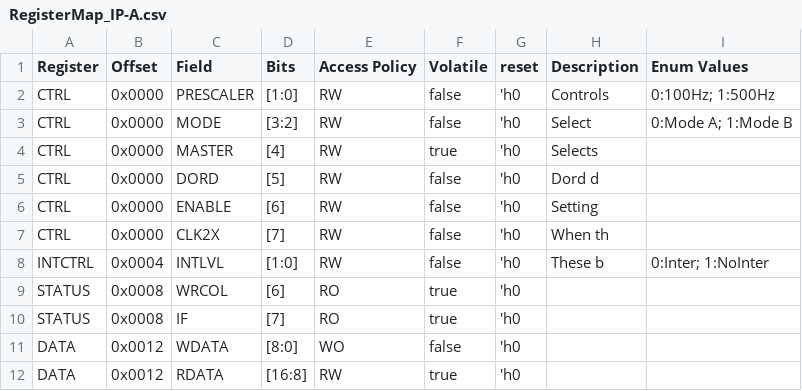
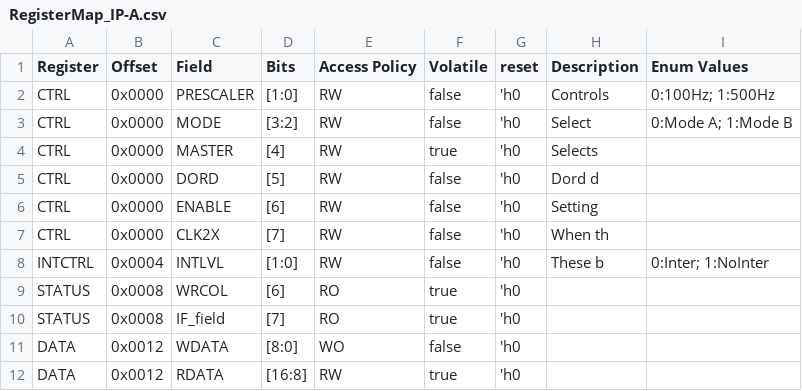
Before and after one commit to CCTQ-CIMATEC/config-register-manager, a CSV file: build/RegisterMap_IP-A.csv, drawn as a sheet.

Commit message:
feat: rename 'if' to 'if_field'

```diff
--- a/build/RegisterMap_IP-A.csv
+++ b/build/RegisterMap_IP-A.csv
@@ -9,3 +9,3 @@ INTCTRL,0x0004,INTLVL,[1:0],RW,false,'h0,These b,0:Inter; 1:NoInter
 STATUS,0x0008,WRCOL,[6],RO,true,'h0,,
-STATUS,0x0008,IF,[7],RO,true,'h0,,
+STATUS,0x0008,IF_field,[7],RO,true,'h0,,
 DATA,0x0012,WDATA,[8:0],WO,false,'h0,,
```
Also changed, not shown: 7 other files.
